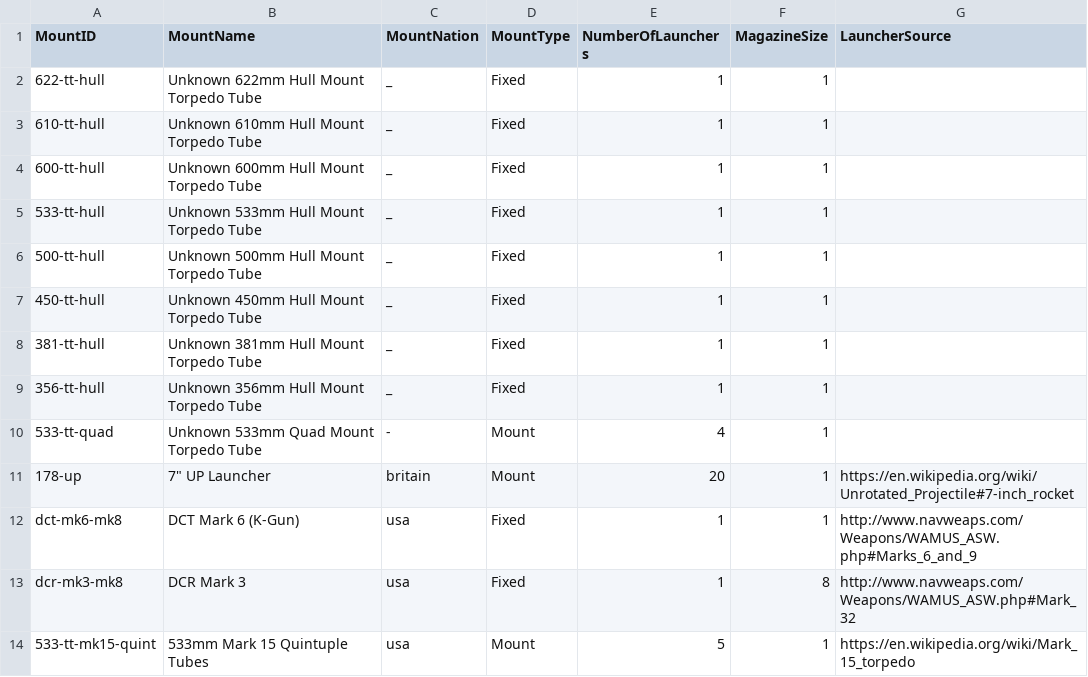
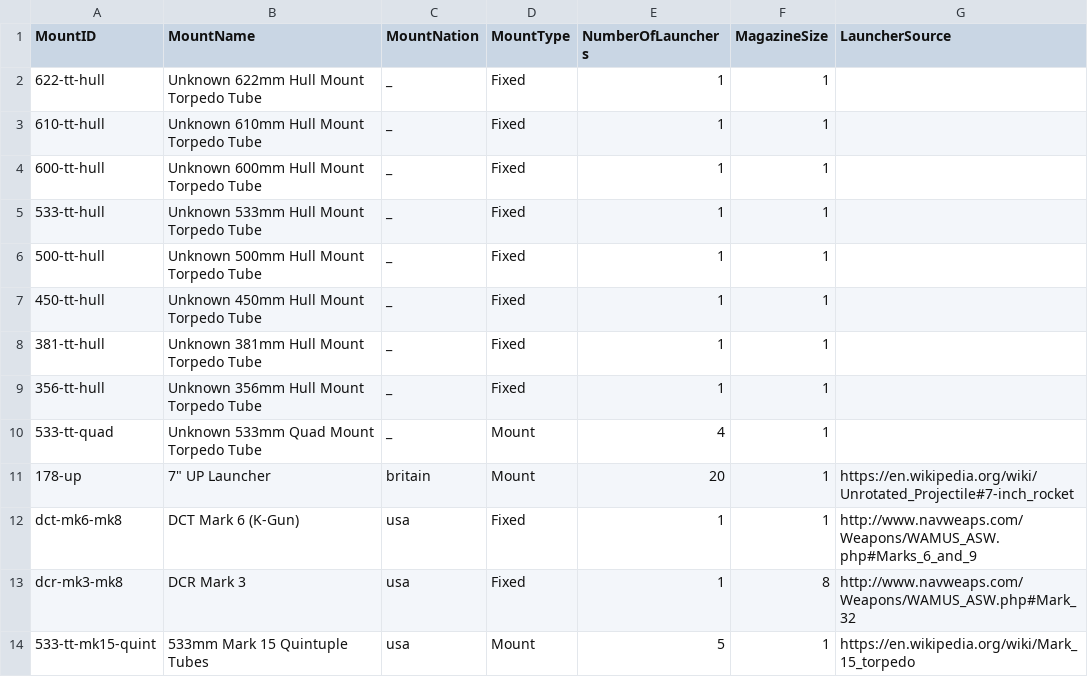
Before and after one commit to jasonmarcher/ferrous-dressed-vessels, a CSV file: res/prebuilt/launcher-mount.csv, drawn as a sheet.

```diff
--- a/res/prebuilt/launcher-mount.csv
+++ b/res/prebuilt/launcher-mount.csv
@@ -9,3 +9,3 @@ MountID,MountName,MountNation,MountType,NumberOfLaunchers,MagazineSize,LauncherS
 356-tt-hull,Unknown 356mm Hull Mount Torpedo Tube,_,Fixed,1,1,
-533-tt-quad,Unknown 533mm Quad Mount Torpedo Tube,-,Mount,4,1,
+533-tt-quad,Unknown 533mm Quad Mount Torpedo Tube,_,Mount,4,1,
 178-up,"7"" UP Launcher",britain,Mount,20,1,https://en.wikipedia.org/wiki/Unrotated_Projectile#7-inch_rocket
```
Also changed, not shown: res/prebuilt/ammo.csv, res/prebuilt/guns.csv, 4 other files.
